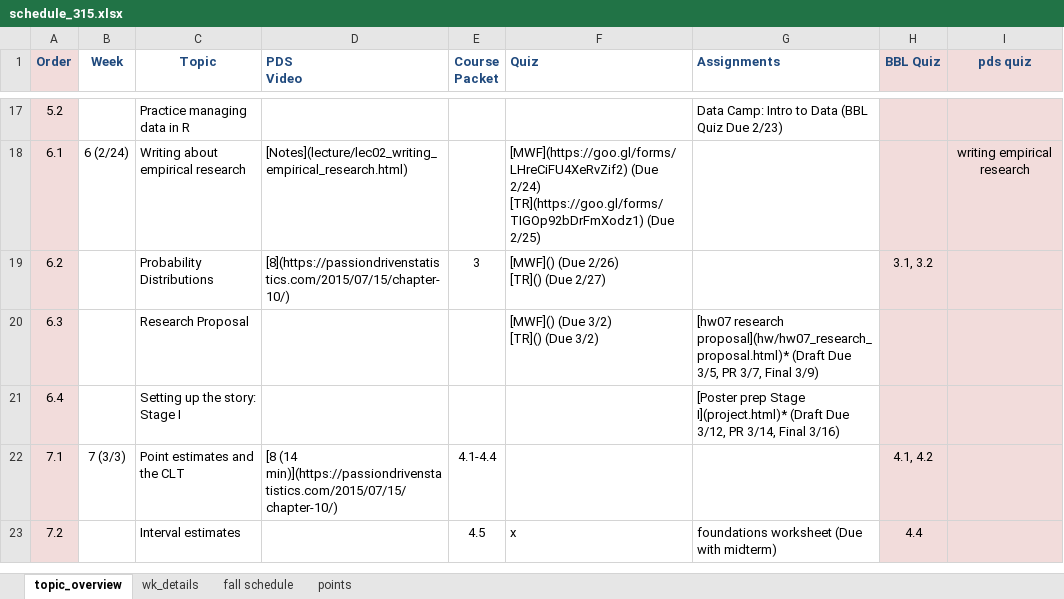
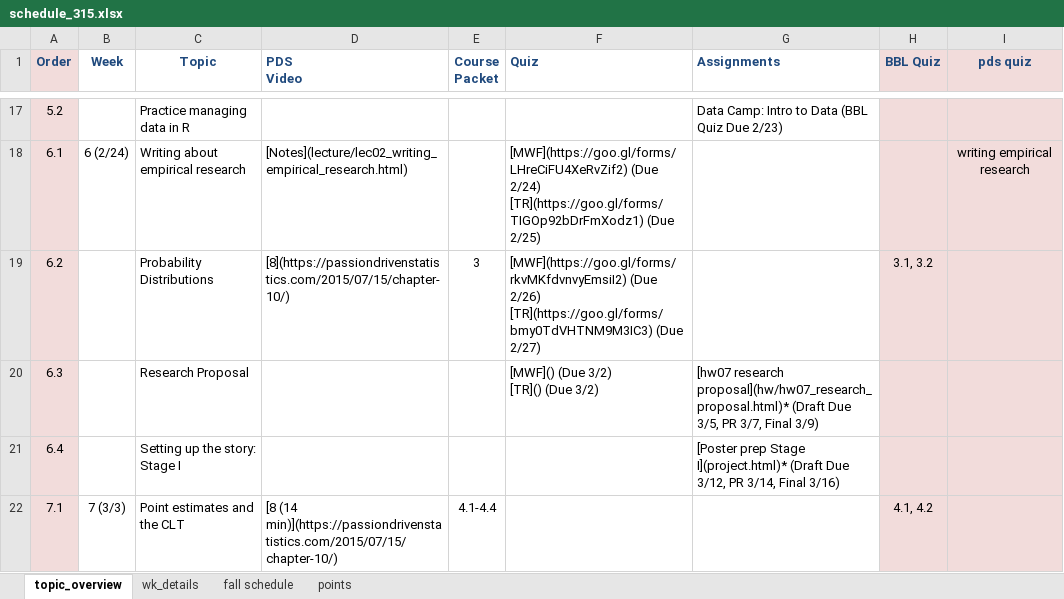
Before and after one commit to norcalbiostat/MATH315, an Excel workbook: schedule_315.xlsx, sheet topic_overview, drawn as a sheet; only a part is shown, gaps mark what is left out; the shorter side is filled out with more unchanged rows; values as stored, in another font and other column widths than the file's, no borders; ↵ is a line break in a cell; the diff names each change by its address in the sheet, - before the commit and + after, or states it on an @@ line.

Commit message:
add link to prob quiz

```diff
--- a/schedule_315.xlsx (sheet topic_overview)
+++ b/schedule_315.xlsx (sheet topic_overview)
-F19 (Quiz): [MWF]() (Due 2/26) ↵ [TR]() (Due 2/27)
+F19 (Quiz): [MWF](https://goo.gl/forms/rkvMKfdvnvyEmsiI2) (Due 2/26) ↵ [TR](https://goo.gl/forms/bmy0TdVHTNM9M3IC3) (Due 2/27)
```
Also changed, not shown: 1 other file.
